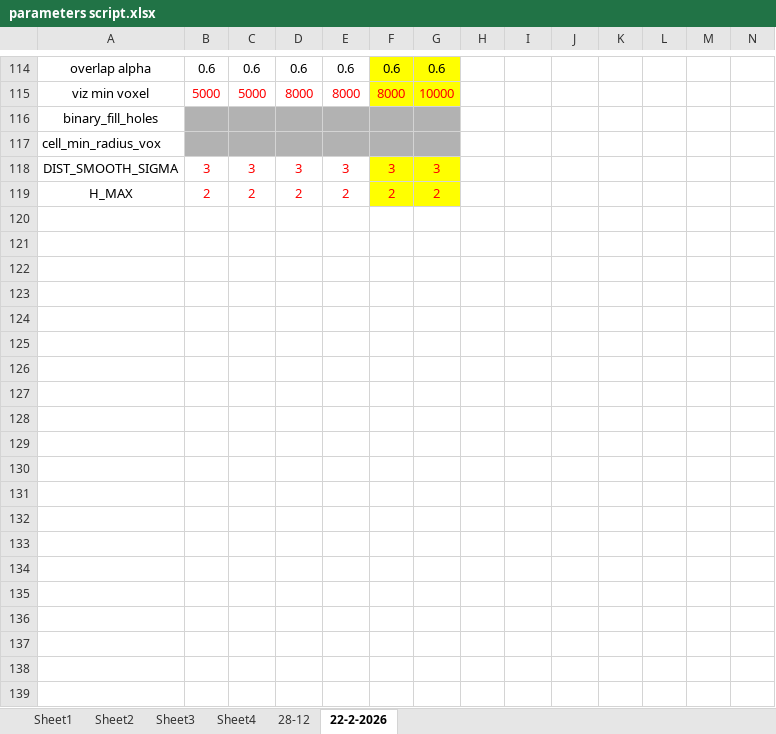
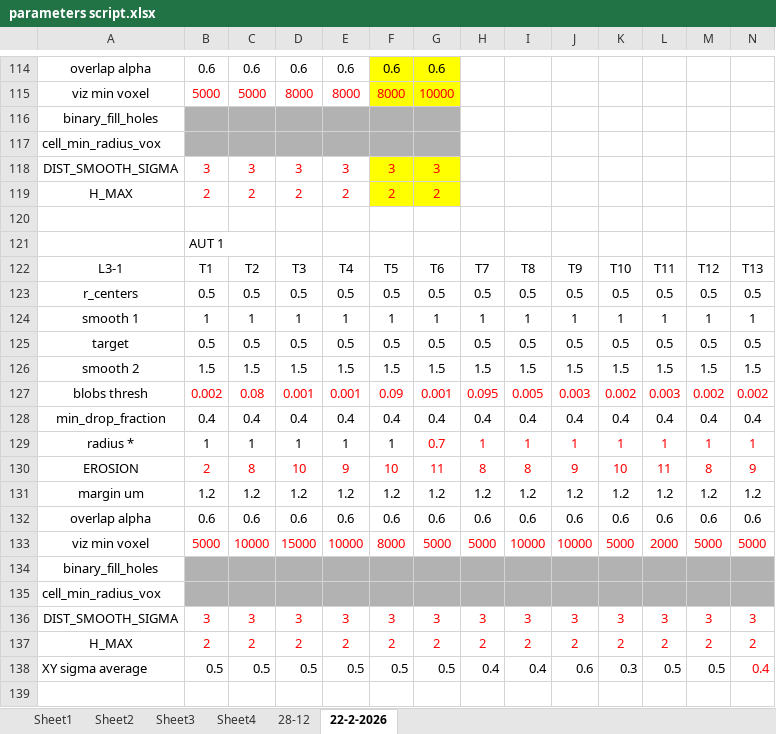
Before and after one commit to Nahuel88Ar/Lysosomes, an Excel workbook: parameters script.xlsx, sheet 22-2-2026, drawn as a sheet; only a part is shown, gaps mark what is left out; values as stored, in another font and other column widths than the file's, no borders; rows hold the shown columns only; the diff covers the shown part only; the diff names each change by its address in the sheet, - before the commit and + after, or states it on an @@ line.

Commit message:
Add files via upload

```diff
--- a/parameters script.xlsx (sheet 22-2-2026)
+++ b/parameters script.xlsx (sheet 22-2-2026)
+row 120: (empty)
+row 121:  | AUT 1
+row 122: L3-1 | T1 | T2 | T3 | T4 | T5 | T6 | T7 | T8 | T9 | T10 | T11 | T12 | T13
+row 123: r_centers | 0.5 | 0.5 | 0.5 | 0.5 | 0.5 | 0.5 | 0.5 | 0.5 | 0.5 | 0.5 | 0.5 | 0.5 | 0.5
+row 124: smooth 1 | 1 | 1 | 1 | 1 | 1 | 1 | 1 | 1 | 1 | 1 | 1 | 1 | 1
+row 125: target | 0.5 | 0.5 | 0.5 | 0.5 | 0.5 | 0.5 | 0.5 | 0.5 | 0.5 | 0.5 | 0.5 | 0.5 | 0.5
+row 126: smooth 2 | 1.5 | 1.5 | 1.5 | 1.5 | 1.5 | 1.5 | 1.5 | 1.5 | 1.5 | 1.5 | 1.5 | 1.5 | 1.5
+row 127: blobs thresh | 0.002 | 0.08 | 0.001 | 0.001 | 0.09 | 0.001 | 0.095 | 0.005 | 0.003 | 0.002 | 0.003 | 0.002 | 0.002
+row 128: min_drop_fraction | 0.4 | 0.4 | 0.4 | 0.4 | 0.4 | 0.4 | 0.4 | 0.4 | 0.4 | 0.4 | 0.4 | 0.4 | 0.4
+row 129: radius * | 1 | 1 | 1 | 1 | 1 | 0.7 | 1 | 1 | 1 | 1 | 1 | 1 | 1
+row 130: EROSION | 2 | 8 | 10 | 9 | 10 | 11 | 8 | 8 | 9 | 10 | 11 | 8 | 9
+row 131: margin um | 1.2 | 1.2 | 1.2 | 1.2 | 1.2 | 1.2 | 1.2 | 1.2 | 1.2 | 1.2 | 1.2 | 1.2 | 1.2
+row 132: overlap alpha | 0.6 | 0.6 | 0.6 | 0.6 | 0.6 | 0.6 | 0.6 | 0.6 | 0.6 | 0.6 | 0.6 | 0.6 | 0.6
+row 133: viz min voxel | 5000 | 10000 | 15000 | 10000 | 8000 | 5000 | 5000 | 10000 | 10000 | 5000 | 2000 | 5000 | 5000
+row 134: binary_fill_holes
+row 135: cell_min_radius_vox
+row 136: DIST_SMOOTH_SIGMA | 3 | 3 | 3 | 3 | 3 | 3 | 3 | 3 | 3 | 3 | 3 | 3 | 3
+row 137: H_MAX | 2 | 2 | 2 | 2 | 2 | 2 | 2 | 2 | 2 | 2 | 2 | 2 | 2
+row 138: XY sigma average | 0.5 | 0.5 | 0.5 | 0.5 | 0.5 | 0.5 | 0.4 | 0.4 | 0.6 | 0.3 | 0.5 | 0.5 | 0.4
+row 139: (empty)
```
Also changed, not shown: 71 added rows elsewhere in this sheet, charts or pictures.
